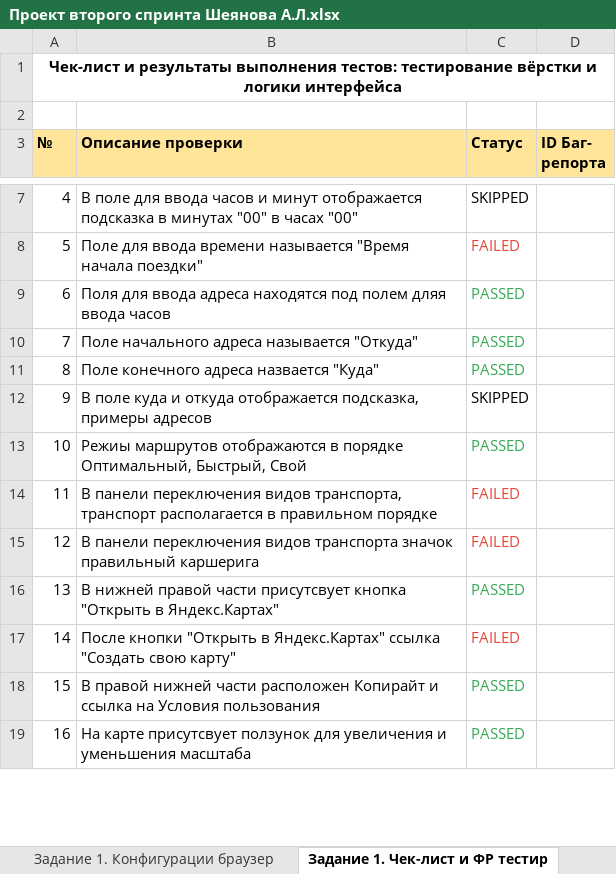
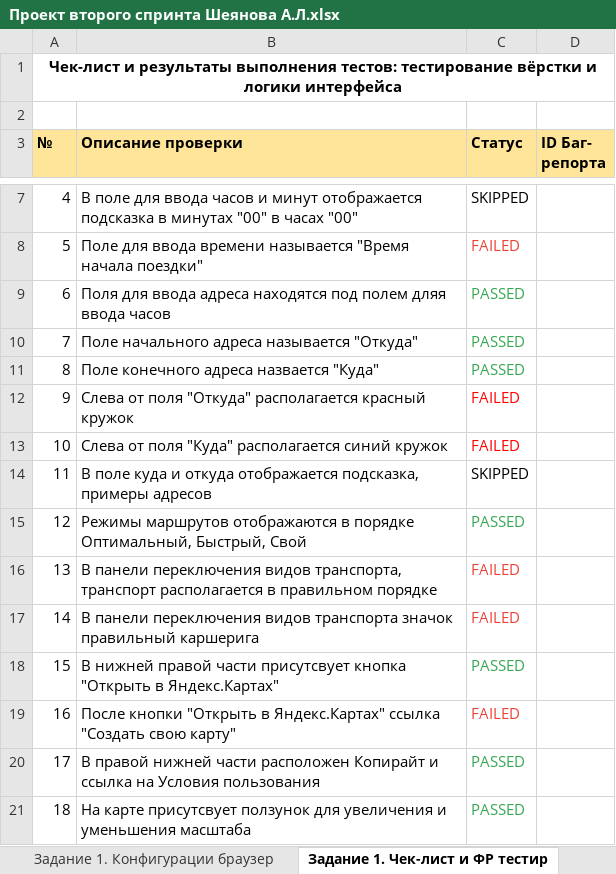
Before and after one commit to Alina-Sheyanova/yandex-praktikum-qa-manual, an Excel workbook: Второй спринт/Проект второго спринта Шеянова А.Л.xlsx, sheet Задание 1. Чек-лист и ФР тестир, drawn as a sheet; only a part is shown, gaps mark what is left out; values as stored, in another font and other column widths than the file's, no borders; addresses are those after the commit; the diff covers the shown part only; the diff names each change by its address in the sheet, - before the commit and + after, or states it on an @@ line.

Commit message:
Чек лист версия 1

```diff
--- a/Второй спринт/Проект второго спринта Шеянова А.Л.xlsx (sheet Задание 1. Чек-лист и ФР тестир)
+++ b/Второй спринт/Проект второго спринта Шеянова А.Л.xlsx (sheet Задание 1. Чек-лист и ФР тестир)
+row 12: 9 | Слева от поля "Откуда" располагается красный кружок | FAILED
+row 13: 10 | Слева от поля "Куда" располагается синий кружок | FAILED
@@ column A (№) renumbered between rows 14 and 55 @@
-B15 (Описание проверки): Режиы маршрутов отображаются…
+B15 (Описание проверки): Режимы маршрутов отображаются…
```
Also changed, not shown: 31 added rows, 10 removed rows and 1 edited cell elsewhere in this sheet.
